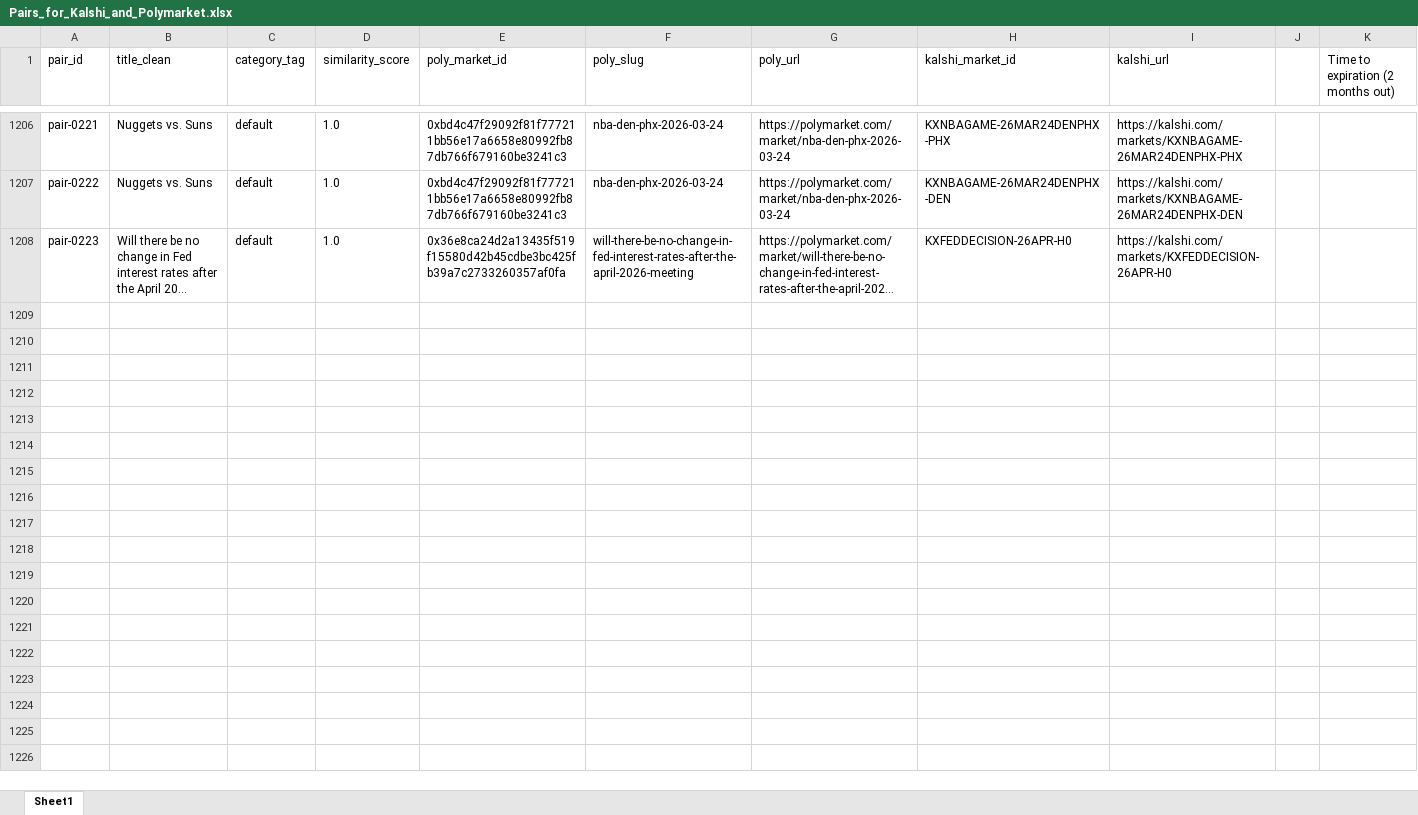
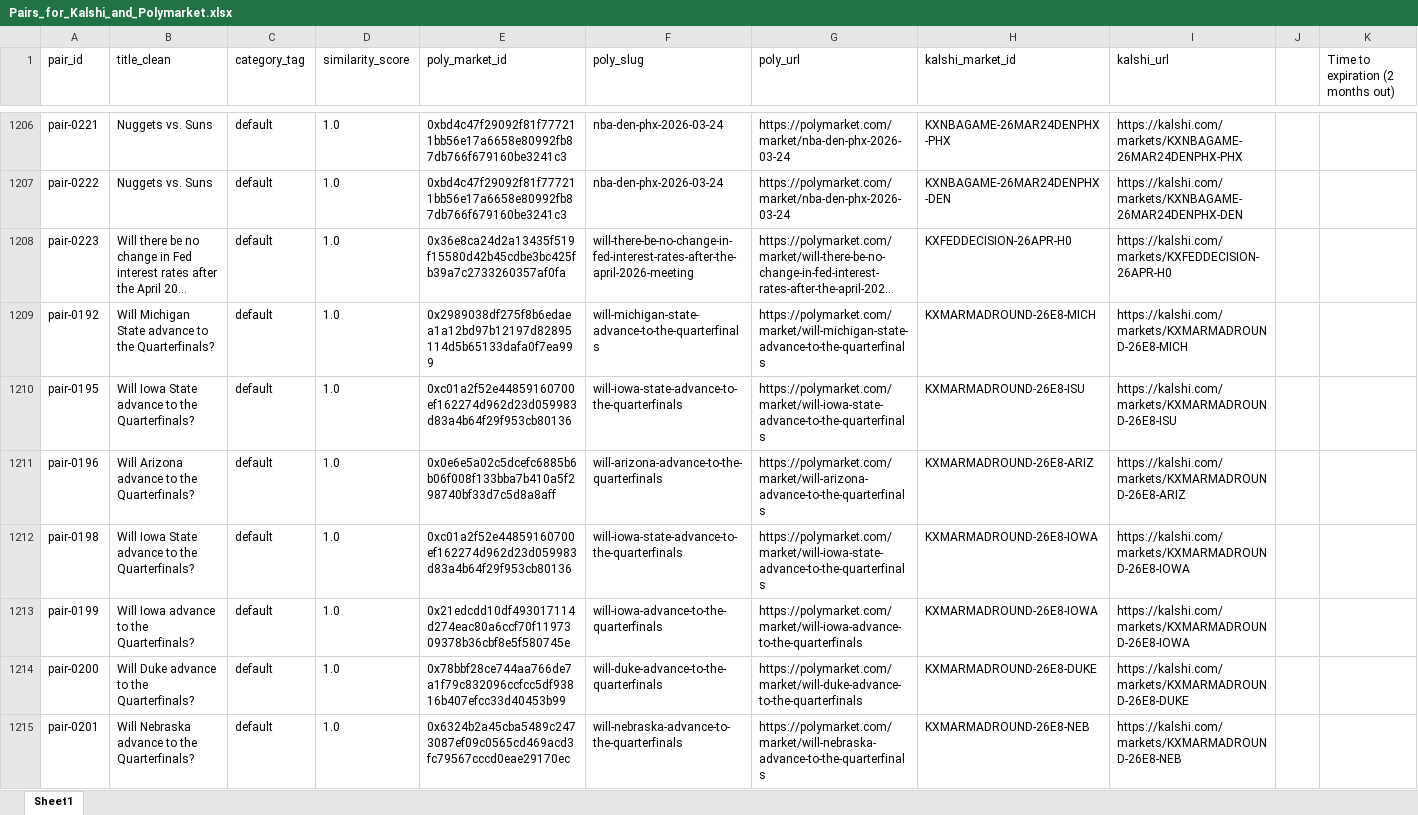
Before and after one commit to traders-at-smu/PMSA-Spring-2026, an Excel workbook: V2/Pairs_for_Kalshi_and_Polymarket.xlsx, sheet Sheet1, drawn as a sheet; only a part is shown, gaps mark what is left out; long unchanged cells end in …; values as stored, in another font and other column widths than the file's, no borders; the diff covers the shown part only; the diff names each change by its address in the sheet, - before the commit and + after, or states it on an @@ line.

```diff
--- a/V2/Pairs_for_Kalshi_and_Polymarket.xlsx (sheet Sheet1)
+++ b/V2/Pairs_for_Kalshi_and_Polymarket.xlsx (sheet Sheet1)
+row 1209: pair-0192 | Will Michigan State advance to the Quarterfinals? | default | 1.0 | 0x2989038df275f8b6edaea1a12bd97b12197d82895114d5b65133dafa0f7ea999 | will-michigan-state-advance-to-the-quarterfinals | https://polymarket.com/market/will-michigan-state-advance-to-the-quarterfinals | KXMARMADROUND-26E8-MICH | https://kalshi.com/markets/KXMARMADROUND-26E8-MICH
+row 1210: pair-0195 | Will Iowa State advance to the Quarterfinals? | default | 1.0 | 0xc01a2f52e44859160700ef162274d962d23d059983d83a4b64f29f953cb80136 | will-iowa-state-advance-to-the-quarterfinals | https://polymarket.com/market/will-iowa-state-advance-to-the-quarterfinals | KXMARMADROUND-26E8-ISU | https://kalshi.com/markets/KXMARMADROUND-26E8-ISU
+row 1211: pair-0196 | Will Arizona advance to the Quarterfinals? | default | 1.0 | 0x0e6e5a02c5dcefc6885b6b06f008f133bba7b410a5f298740bf33d7c5d8a8aff | will-arizona-advance-to-the-quarterfinals | https://polymarket.com/market/will-arizona-advance-to-the-quarterfinals | KXMARMADROUND-26E8-ARIZ | https://kalshi.com/markets/KXMARMADROUND-26E8-ARIZ
+row 1212: pair-0198 | Will Iowa State advance to the Quarterfinals? | default | 1.0 | 0xc01a2f52e44859160700ef162274d962d23d059983d83a4b64f29f953cb80136 | will-iowa-state-advance-to-the-quarterfinals | https://polymarket.com/market/will-iowa-state-advance-to-the-quarterfinals | KXMARMADROUND-26E8-IOWA | https://kalshi.com/markets/KXMARMADROUND-26E8-IOWA
+row 1213: pair-0199 | Will Iowa advance to the Quarterfinals? | default | 1.0 | 0x21edcdd10df493017114d274eac80a6ccf70f1197309378b36cbf8e5f580745e | will-iowa-advance-to-the-quarterfinals | https://polymarket.com/market/will-iowa-advance-to-the-quarterfinals | KXMARMADROUND-26E8-IOWA | https://kalshi.com/markets/KXMARMADROUND-26E8-IOWA
+row 1214: pair-0200 | Will Duke advance to the Quarterfinals? | default | 1.0 | 0x78bbf28ce744aa766de7a1f79c832096ccfcc5df93816b407efcc33d40453b99 | will-duke-advance-to-the-quarterfinals | https://polymarket.com/market/will-duke-advance-to-the-quarterfinals | KXMARMADROUND-26E8-DUKE | https://kalshi.com/markets/KXMARMADROUND-26E8-DUKE
+row 1215: pair-0201 | Will Nebraska advance to the Quarterfinals? | default | 1.0 | 0x6324b2a45cba5489c2473087ef09c0565cd469acd3fc79567cccd0eae29170ec | will-nebraska-advance-to-the-quarterfinals | https://polymarket.com/market/will-nebraska-advance-to-the-quarterfinals | KXMARMADROUND-26E8-NEB | https://kalshi.com/markets/KXMARMADROUND-26E8-NEB
```
Also changed, not shown: 6 added rows elsewhere in this sheet, 1 other file.
